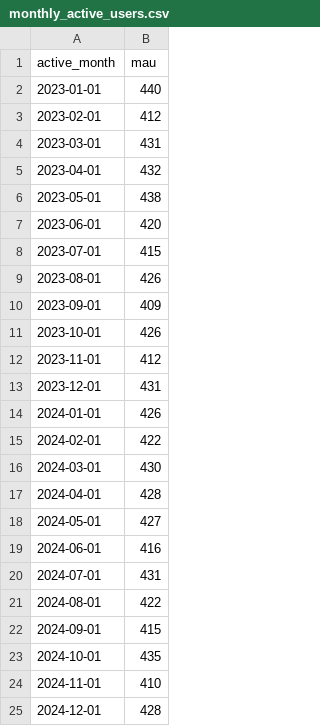
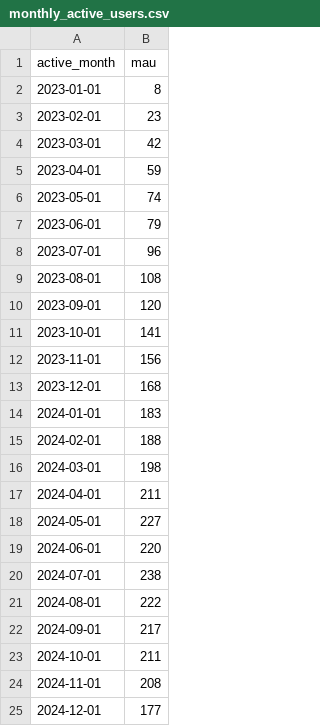
Before and after one commit to nozhenkodata/global-saas-growth-churn-retention, a CSV file: data/processed/monthly_active_users.csv, drawn as a sheet.

Commit message:
Replace old file with corrected version

```diff
--- a/data/processed/monthly_active_users.csv
+++ b/data/processed/monthly_active_users.csv
@@ -1,25 +1,25 @@
 "active_month","mau"
-2023-01-01,440
-2023-02-01,412
-2023-03-01,431
-2023-04-01,432
-2023-05-01,438
-2023-06-01,420
-2023-07-01,415
-2023-08-01,426
-2023-09-01,409
-2023-10-01,426
-2023-11-01,412
-2023-12-01,431
-2024-01-01,426
-2024-02-01,422
-2024-03-01,430
-2024-04-01,428
-2024-05-01,427
-2024-06-01,416
-2024-07-01,431
-2024-08-01,422
-2024-09-01,415
-2024-10-01,435
-2024-11-01,410
-2024-12-01,428
+2023-01-01,8
+2023-02-01,23
+2023-03-01,42
+2023-04-01,59
+2023-05-01,74
+2023-06-01,79
+2023-07-01,96
+2023-08-01,108
+2023-09-01,120
+2023-10-01,141
+2023-11-01,156
+2023-12-01,168
+2024-01-01,183
+2024-02-01,188
+2024-03-01,198
+2024-04-01,211
+2024-05-01,227
+2024-06-01,220
+2024-07-01,238
+2024-08-01,222
+2024-09-01,217
+2024-10-01,211
+2024-11-01,208
+2024-12-01,177
```
